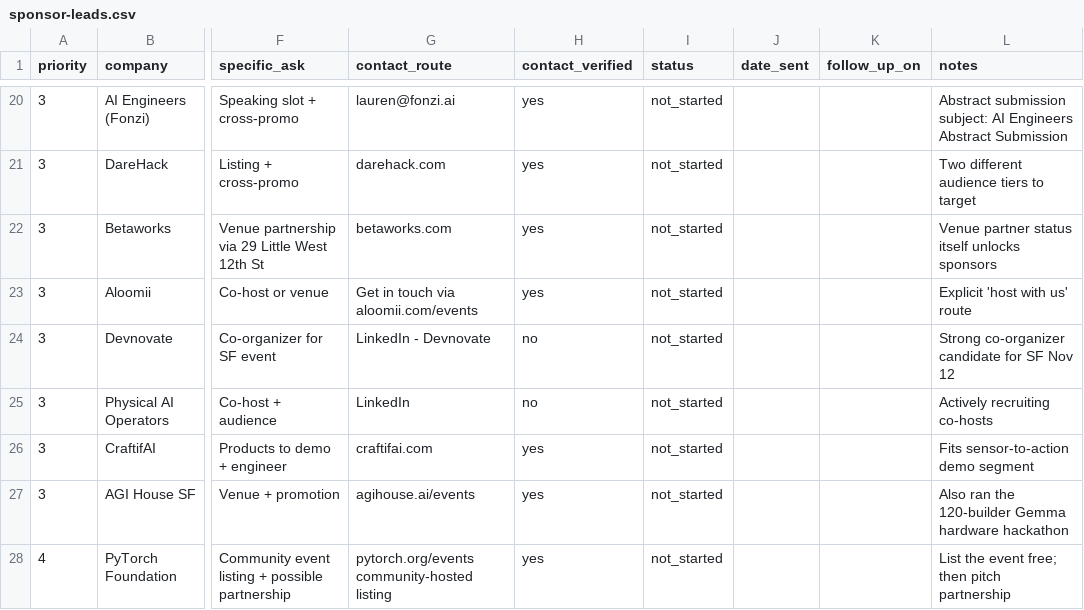
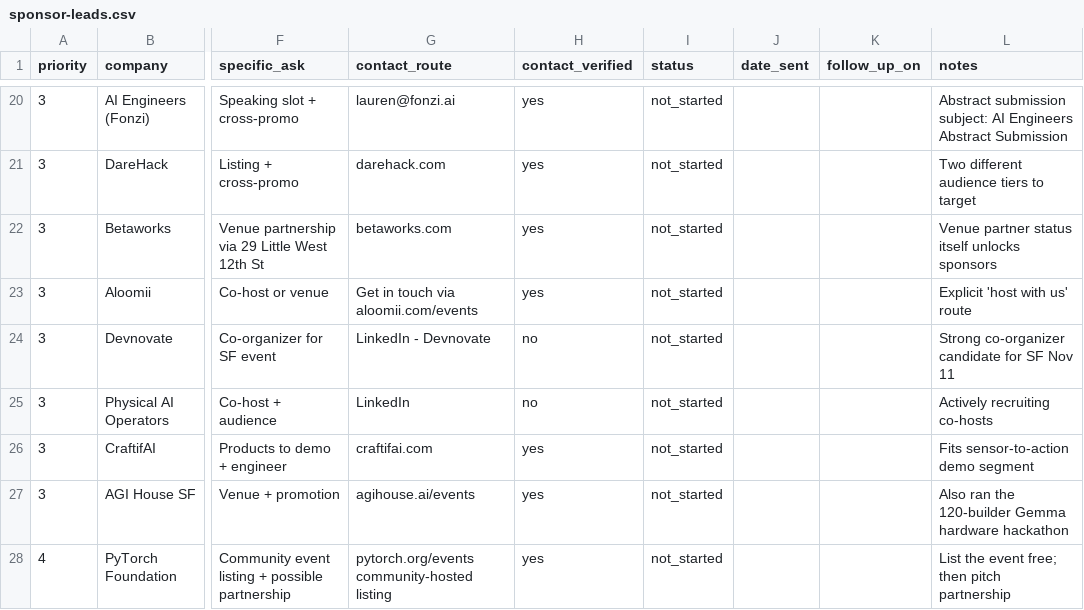
Before and after one commit to palontologist/george-mind, a CSV file: sponsor-leads.csv, drawn as a sheet; only a part is shown, gaps mark what is left out; the diff names each change by its address in the sheet, - before the commit and + after, or states it on an @@ line.

```diff
--- a/sponsor-leads.csv
+++ b/sponsor-leads.csv
-L24 (notes): Strong co-organizer candidate for SF Nov 12
+L24 (notes): Strong co-organizer candidate for SF Nov 11
```
Also changed, not shown: 10 other files.
